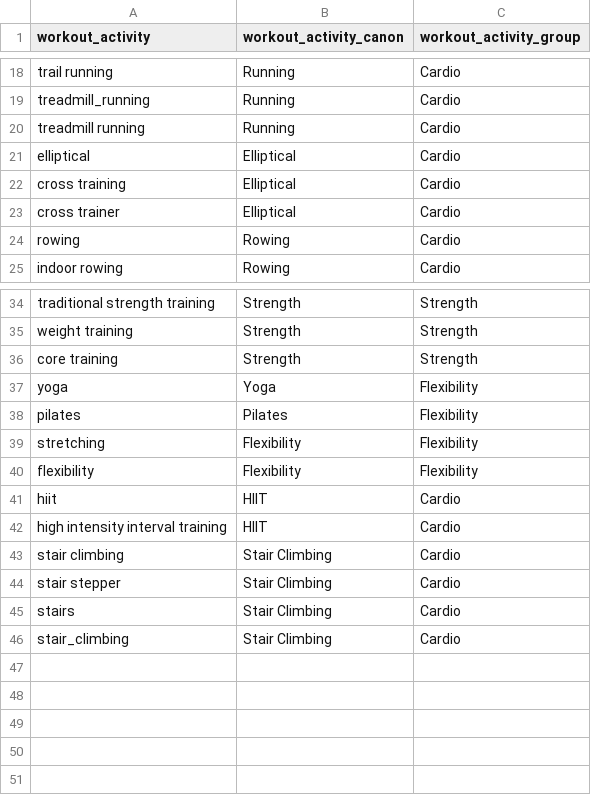
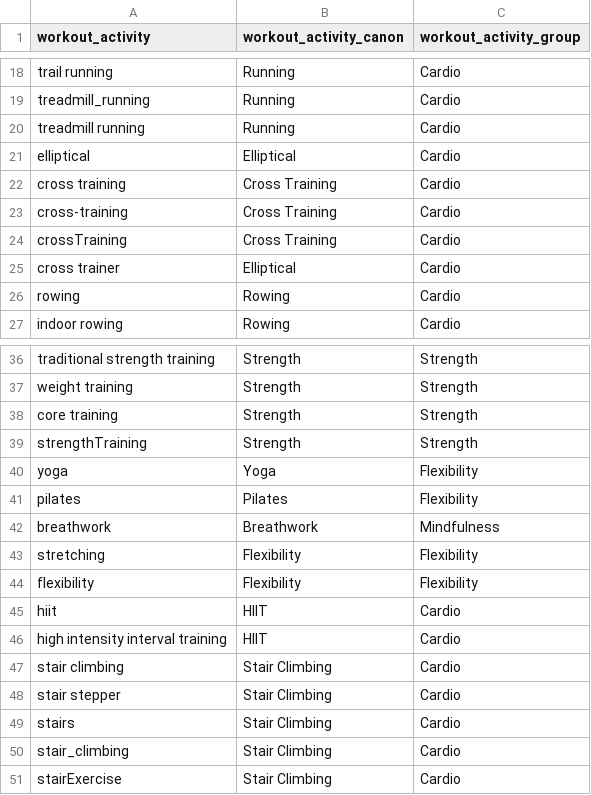
Before and after one commit to narwhaldc/wearables, a CSV file: lookups/wearable_activity_map.csv, drawn as a sheet; only a part is shown, gaps mark what is left out.

```diff
--- a/lookups/wearable_activity_map.csv
+++ b/lookups/wearable_activity_map.csv
@@ -21,3 +21,5 @@ treadmill running,Running,Cardio
 elliptical,Elliptical,Cardio
-cross training,Elliptical,Cardio
+cross training,Cross Training,Cardio
+cross-training,Cross Training,Cardio
+crossTraining,Cross Training,Cardio
 cross trainer,Elliptical,Cardio
@@ -36,4 +38,6 @@ weight training,Strength,Strength
 core training,Strength,Strength
+strengthTraining,Strength,Strength
 yoga,Yoga,Flexibility
 pilates,Pilates,Flexibility
+breathwork,Breathwork,Mindfulness
 stretching,Flexibility,Flexibility
@@ -46 +50,2 @@ stairs,Stair Climbing,Cardio
 stair_climbing,Stair Climbing,Cardio
+stairExercise,Stair Climbing,Cardio
```
Also changed, not shown: 5 other files.
